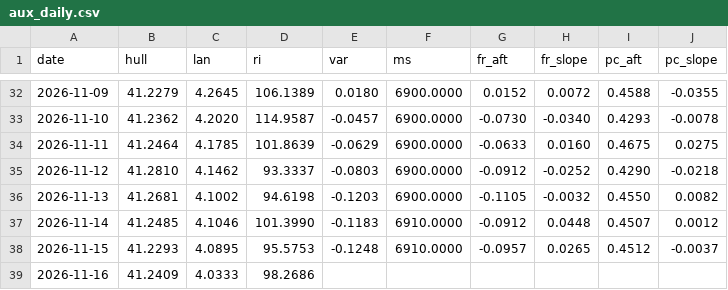
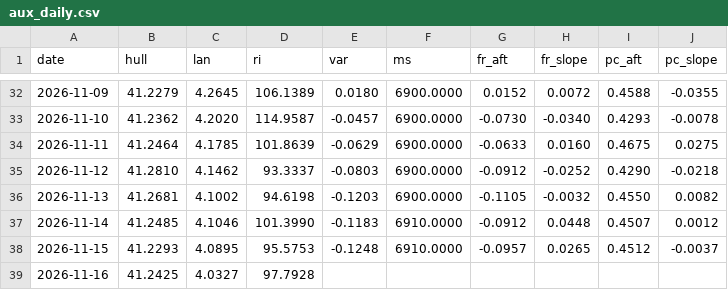
Before and after one commit to mimomimo15/prevision-frontenac, a CSV file: docs/aux_daily.csv, drawn as a sheet; only a part is shown, gaps mark what is left out.

```diff
--- a/docs/aux_daily.csv
+++ b/docs/aux_daily.csv
@@ -38,2 +38,2 @@ date,hull,lan,ri,var,ms,fr_aft,fr_slope,pc_aft,pc_slope
 2026-11-15,41.2293,4.0895,95.5753,-0.1248,6910.0000,-0.0957,0.0265,0.4512,-0.0037
-2026-11-16,41.2409,4.0333,98.2686,,,,,,
+2026-11-16,41.2425,4.0327,97.7928,,,,,,
```
Also changed, not shown: docs/britannia.csv, docs/forecast_archive.csv, 6 other files.
